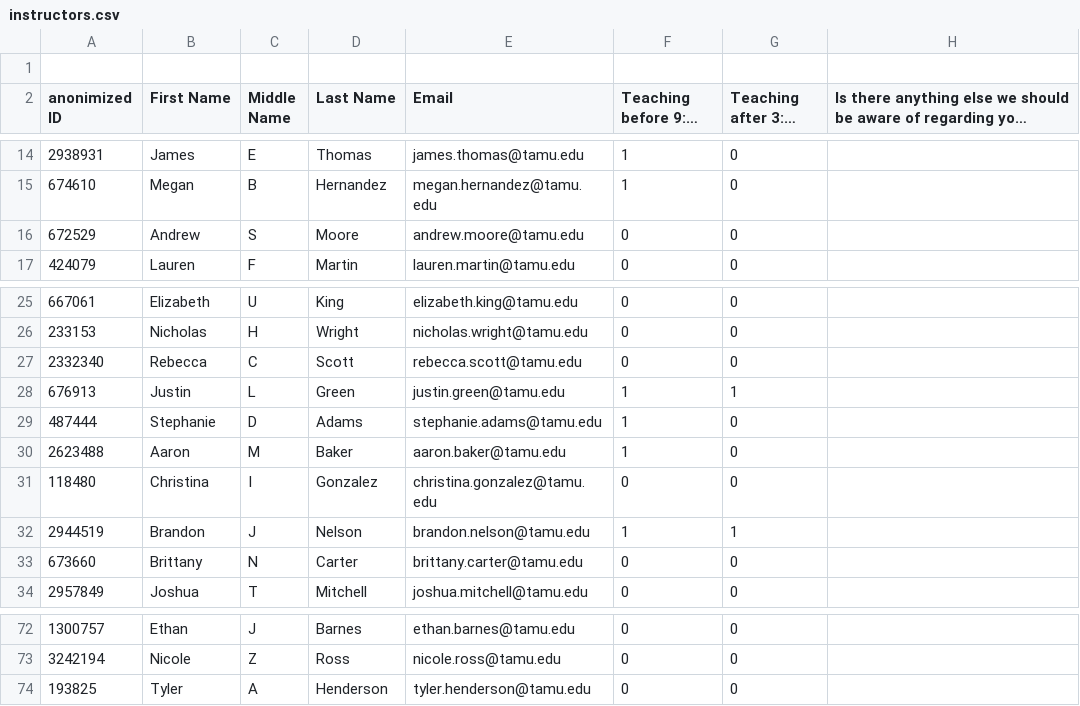
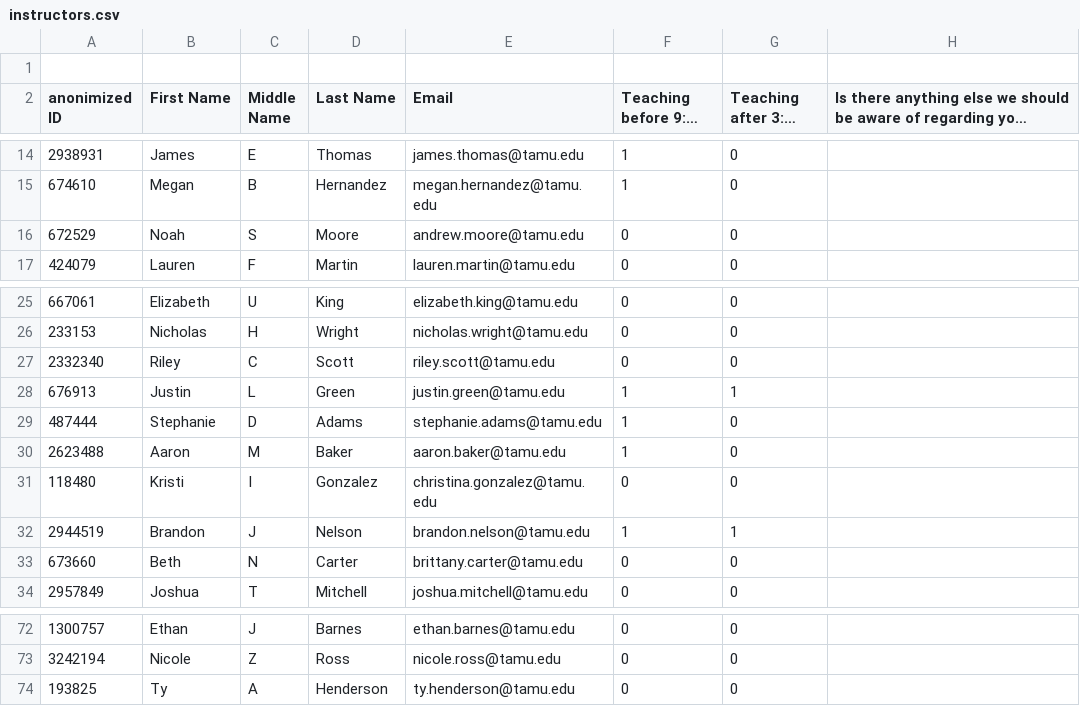
Before and after one commit to tamu-edu-students/Faculty-Teaching-Assignment, a CSV file: db/sample_data/instructors.csv, drawn as a sheet; only a part is shown, gaps mark what is left out; long unchanged cells end in …; the diff names each change by its address in the sheet, - before the commit and + after, or states it on an @@ line.

Commit message:
Remove duplicate names in sample data

```diff
--- a/db/sample_data/instructors.csv
+++ b/db/sample_data/instructors.csv
-B16 (First Name): Andrew
+B16 (First Name): Noah
-B27 (First Name): Rebecca
+B27 (First Name): Riley
-E27 (Email): rebecca.scott@tamu.edu
+E27 (Email): riley.scott@tamu.edu
-B31 (First Name): Christina
+B31 (First Name): Kristi
-B33 (First Name): Brittany
+B33 (First Name): Beth
-B74 (First Name): Tyler
+B74 (First Name): Ty
-E74 (Email): tyler.henderson@tamu.edu
+E74 (Email): ty.henderson@tamu.edu
```
